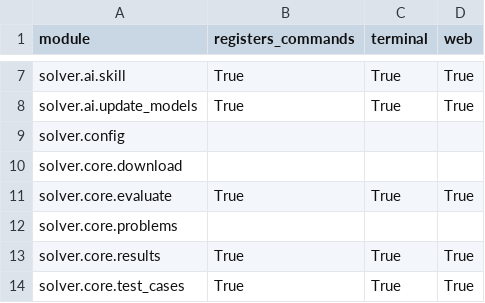
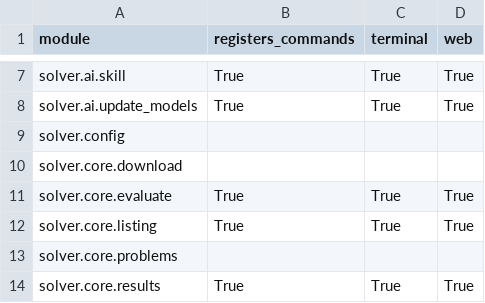
Before and after one commit to vikasmunshi/euler, a CSV file: solver/modules.csv, drawn as a sheet; only a part is shown, gaps mark what is left out; the shorter side is filled out with more unchanged rows; the diff names each change by its address in the sheet, - before the commit and + after, or states it on an @@ line.

```diff
--- a/solver/modules.csv
+++ b/solver/modules.csv
+row 12: solver.core.listing | True | True | True
```
Also changed, not shown: 4 other files.
